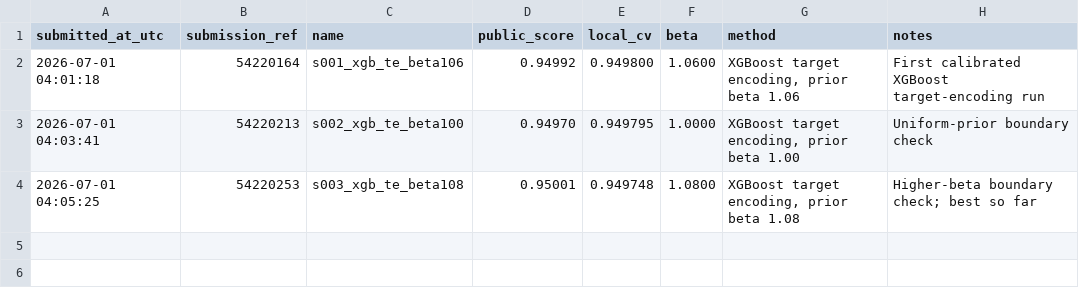
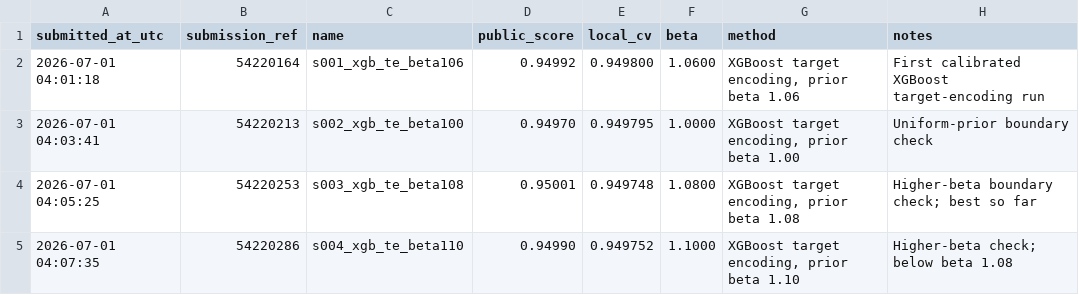
Before and after one commit to Beiciccc/predicting-student-health-risk, a CSV file: reports/submissions.csv, drawn as a sheet; the diff names each change by its address in the sheet, - before the commit and + after, or states it on an @@ line.

Commit message:
Record submission s004

```diff
--- a/reports/submissions.csv
+++ b/reports/submissions.csv
+row 5: 2026-07-01 04:07:35 | 54220286 | s004_xgb_te_beta110 | 0.94990 | 0.949752 | 1.1000 | XGBoost target encoding, prior beta 1.10 | Higher-beta check; below beta 1.08
```
Also changed, not shown: 1 other file.
